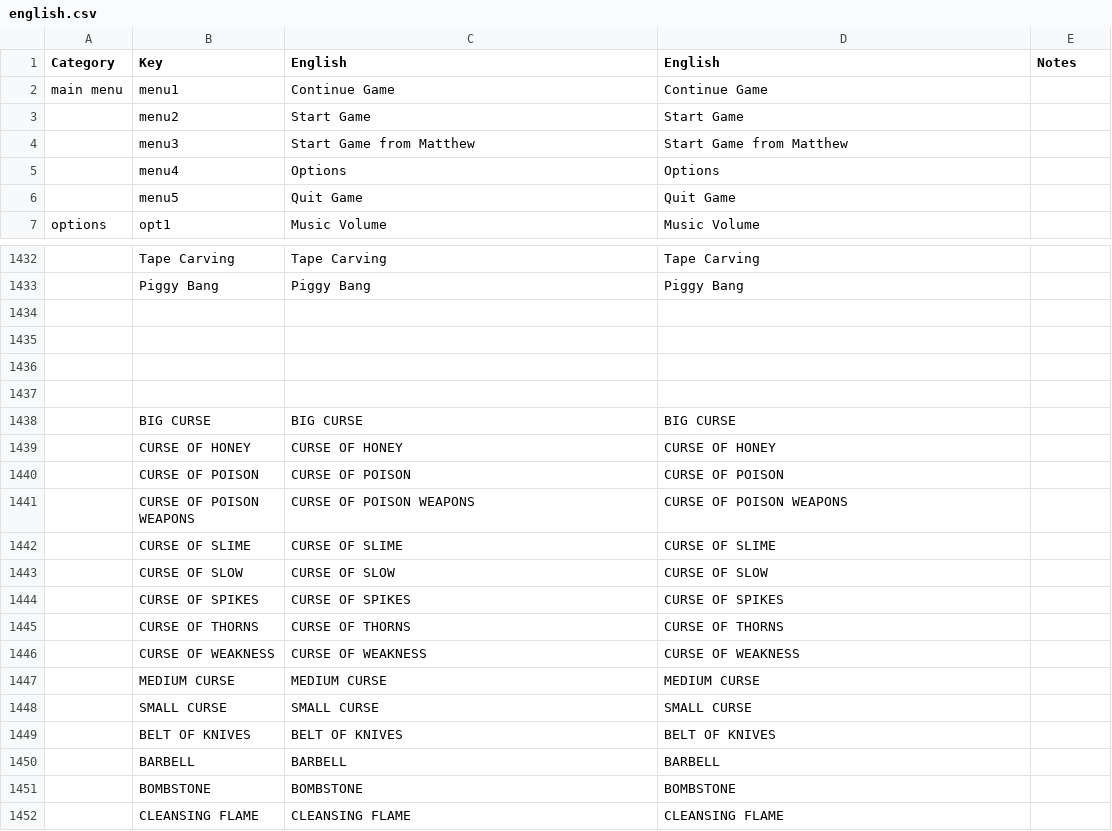
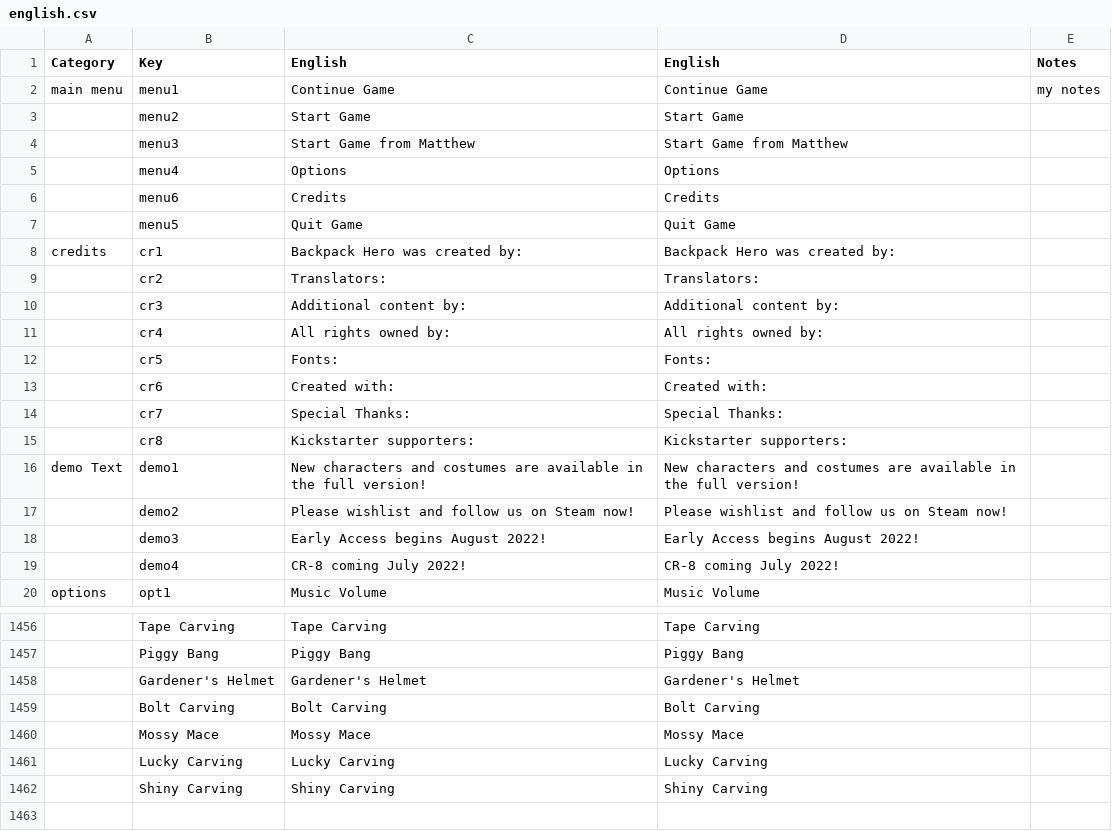
Before and after one commit to the-broken-tile/backpack-hero-bulgarian, a CSV file: english.csv, drawn as a sheet; only a part is shown, gaps mark what is left out; the shorter side is filled out with more unchanged rows; addresses are those after the commit; the diff covers the shown part only; the diff names each change by its address in the sheet, - before the commit and + after, or states it on an @@ line.

Commit message:
Update english to 0.20.3

```diff
--- a/english.csv
+++ b/english.csv
-E2 (Notes): (empty)
+E2 (Notes): my notes
+row 6:  | menu6 | Credits | Credits
+row 8: credits | cr1 | Backpack Hero was created by: | Backpack Hero was created by:
+row 9:  | cr2 | Translators: | Translators:
+row 10:  | cr3 | Additional content by: | Additional content by:
+row 11:  | cr4 | All rights owned by: | All rights owned by:
+row 12:  | cr5 | Fonts: | Fonts:
+row 13:  | cr6 | Created with: | Created with:
+row 14:  | cr7 | Special Thanks: | Special Thanks:
+row 15:  | cr8 | Kickstarter supporters: | Kickstarter supporters:
+row 16: demo Text | demo1 | New characters and costumes are available in the full version! | New characters and costumes are available in the full version!
+row 17:  | demo2 | Please wishlist and follow us on Steam now! | Please wishlist and follow us on Steam now!
+row 18:  | demo3 | Early Access begins August 2022! | Early Access begins August 2022!
+row 19:  | demo4 | CR-8 coming July 2022! | CR-8 coming July 2022!
-row 1458: (empty)
+row 1458:  | Gardener's Helmet | Gardener's Helmet | Gardener's Helmet
-row 1459: (empty)
+row 1459:  | Bolt Carving | Bolt Carving | Bolt Carving
-row 1460: (empty)
+row 1460:  | Mossy Mace | Mossy Mace | Mossy Mace
+row 1461:  | Lucky Carving | Lucky Carving | Lucky Carving
+row 1462:  | Shiny Carving | Shiny Carving | Shiny Carving
```
Also changed, not shown: 11 added rows and 2 edited cells elsewhere in this file, 1 other file.
